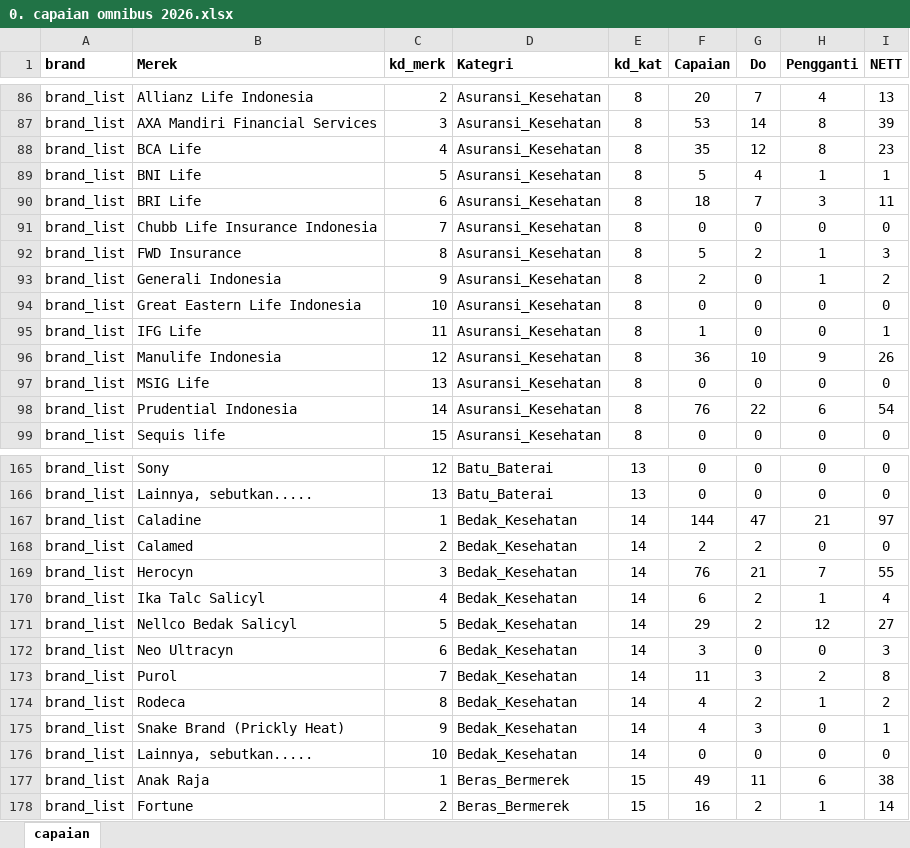
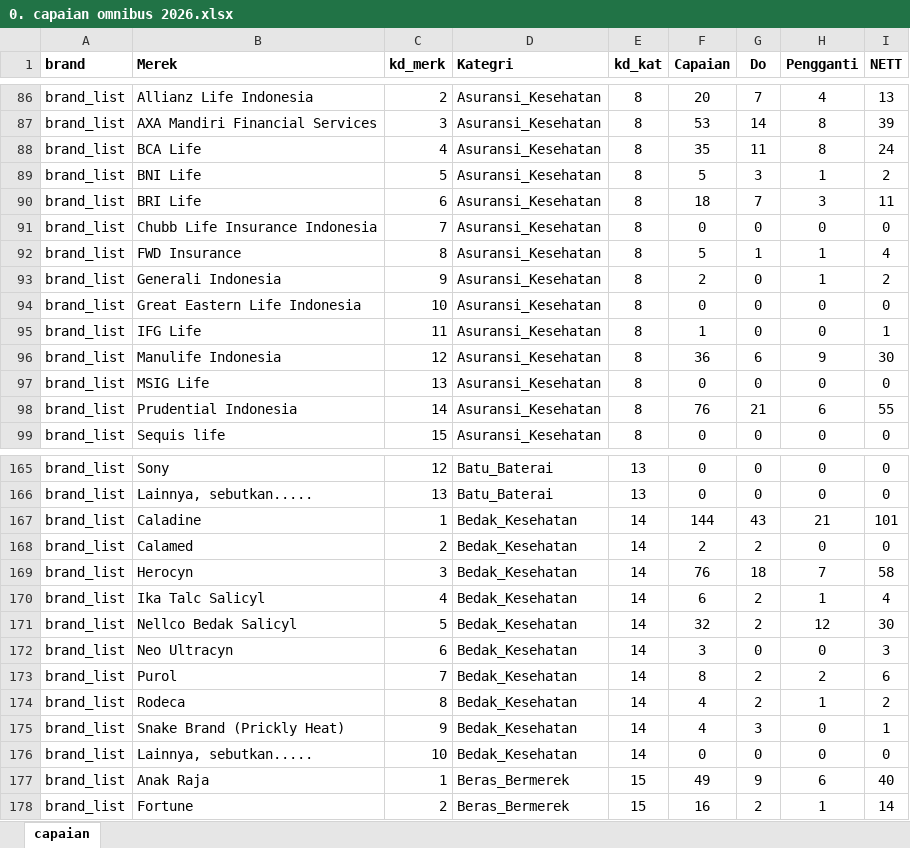
Before and after one commit to saharailal2020-code/dashboard-omnibus-2026, an Excel workbook: 0. capaian omnibus 2026.xlsx, sheet capaian, drawn as a sheet; only a part is shown, gaps mark what is left out; values as stored, in another font and other column widths than the file's, no borders; the diff covers the shown part only; the diff names each change by its address in the sheet, - before the commit and + after, or states it on an @@ line.

```diff
--- a/0. capaian omnibus 2026.xlsx (sheet capaian)
+++ b/0. capaian omnibus 2026.xlsx (sheet capaian)
-G88 (Do): 12
+G88 (Do): 11
-I88 (NETT): 23
+I88 (NETT): 24
-G89 (Do): 4
+G89 (Do): 3
-I89 (NETT): 1
+I89 (NETT): 2
-G92 (Do): 2
+G92 (Do): 1
-I92 (NETT): 3
+I92 (NETT): 4
-G96 (Do): 10
+G96 (Do): 6
-I96 (NETT): 26
+I96 (NETT): 30
-G98 (Do): 22
+G98 (Do): 21
-I98 (NETT): 54
+I98 (NETT): 55
-G167 (Do): 47
+G167 (Do): 43
-I167 (NETT): 97
+I167 (NETT): 101
-G169 (Do): 21
+G169 (Do): 18
-I169 (NETT): 55
+I169 (NETT): 58
-F171 (Capaian): 29
+F171 (Capaian): 32
-I171 (NETT): 27
+I171 (NETT): 30
-F173 (Capaian): 11
+F173 (Capaian): 8
-G173 (Do): 3
+G173 (Do): 2
-I173 (NETT): 8
+I173 (NETT): 6
-G177 (Do): 11
+G177 (Do): 9
-I177 (NETT): 38
+I177 (NETT): 40
```
Also changed, not shown: 284 edited cells elsewhere in this sheet.
